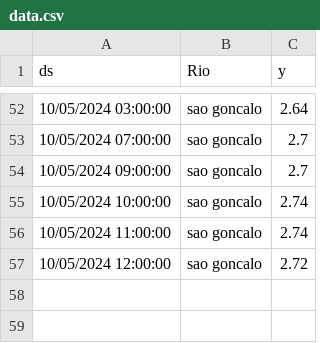
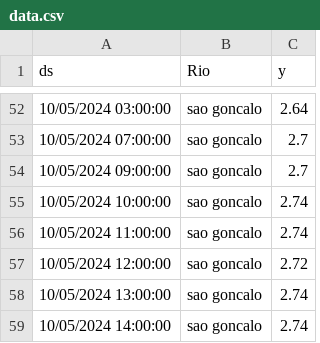
Before and after one commit to gratidutra/flood-rs, a CSV file: data/data.csv, drawn as a sheet; only a part is shown, gaps mark what is left out; the diff names each change by its address in the sheet, - before the commit and + after, or states it on an @@ line.

```diff
--- a/data/data.csv
+++ b/data/data.csv
+row 58: 10/05/2024 13:00:00 | sao goncalo | 2.74
+row 59: 10/05/2024 14:00:00 | sao goncalo | 2.74
```
Also changed, not shown: 4 other files.
